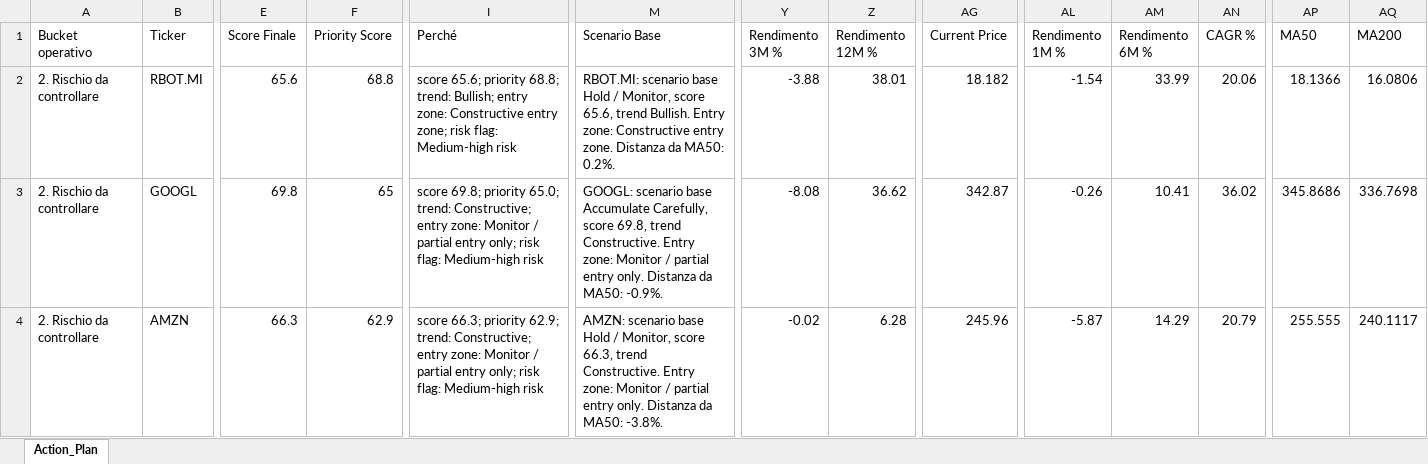
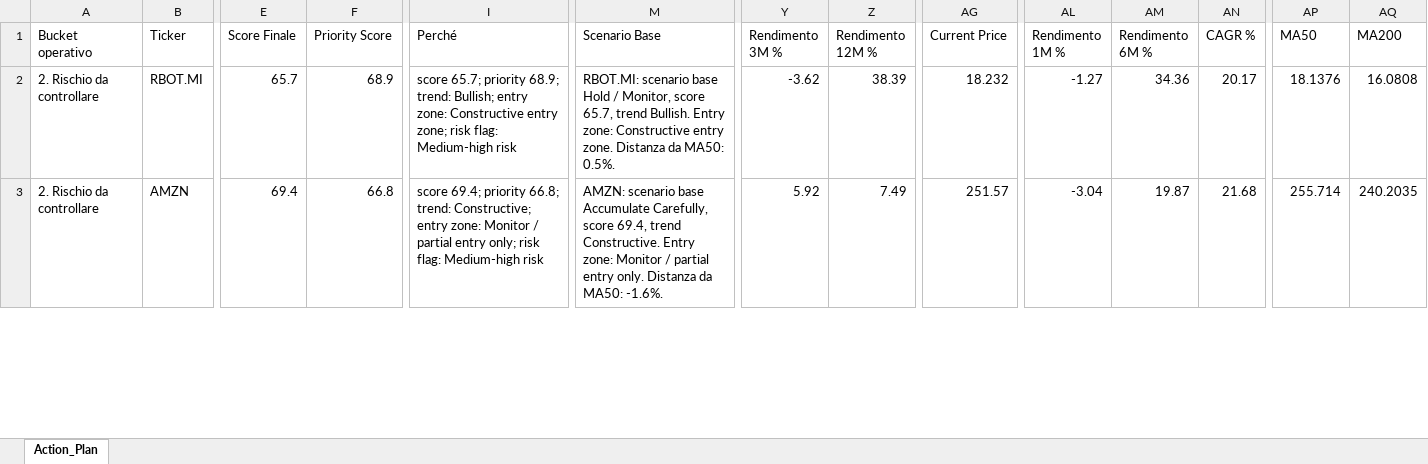
Before and after one commit to mirkomazzacuva/etf-intelligence-agent, an Excel workbook: AlphaForge_Action_Plan.xlsx, sheet Action_Plan, drawn as a sheet; only a part is shown, gaps mark what is left out; values as stored, in another font and other column widths than the file's, no borders; removed rows and columns are numbered as before the commit, all else as after; rows hold the shown columns only; the diff covers the shown part only; the diff names each change by its address in the sheet, - before the commit and + after, or states it on an @@ line.

```diff
--- a/AlphaForge_Action_Plan.xlsx (sheet Action_Plan)
+++ b/AlphaForge_Action_Plan.xlsx (sheet Action_Plan)
-E2 (Score Finale): 65.6
+E2 (Score Finale): 65.7
-F2 (Priority Score): 68.8
+F2 (Priority Score): 68.9
-I2 (Perché): score 65.6; priority 68.8; trend: Bullish;…
+I2 (Perché): score 65.7; priority 68.9; trend: Bullish;…
-M2 (Scenario Base): …Monitor, score 65.6, trend Bullish. Entry zone: Constructive entry zone. Distanza da MA50: 0.2%.
+M2 (Scenario Base): …Monitor, score 65.7, trend Bullish. Entry zone: Constructive entry zone. Distanza da MA50: 0.5%.
-Y2 (Rendimento 3M %): -3.88
+Y2 (Rendimento 3M %): -3.62
-Z2 (Rendimento 12M %): 38.01
+Z2 (Rendimento 12M %): 38.39
-AG2 (Current Price): 18.182
+AG2 (Current Price): 18.232
-AL2 (Rendimento 1M %): -1.54
+AL2 (Rendimento 1M %): -1.27
-AM2 (Rendimento 6M %): 33.99
+AM2 (Rendimento 6M %): 34.36
-AN2 (CAGR %): 20.06
+AN2 (CAGR %): 20.17
-AP2 (MA50): 18.1366
+AP2 (MA50): 18.1376
-AQ2 (MA200): 16.0806
+AQ2 (MA200): 16.0808
-row 3: 2. Rischio da controllare | GOOGL | 69.8 | 65 | score 69.8; priority 65.0; trend: Constructive; entry zone: Monitor / partial entry only; risk flag: Medium-high risk | GOOGL: scenario base Accumulate Carefully, score 69.8, trend Constructive. Entry zone: Monitor / partial entry only. Distanza da MA50: -0.9%. | -8.08 | 36.62 | 342.87 | -0.26 | 10.41 | 36.02 | 345.8686 | 336.7698
-E3 (Score Finale): 66.3
+E3 (Score Finale): 69.4
-F3 (Priority Score): 62.9
+F3 (Priority Score): 66.8
-I3 (Perché): score 66.3; priority 62.9; trend: Constructive;…
+I3 (Perché): score 69.4; priority 66.8; trend: Constructive;…
-M3 (Scenario Base): …scenario base Hold / Monitor, score 66.3, trend Constructive. Entry zone: Monitor / partial entry only. Distanza da MA50: -3.8%.
+M3 (Scenario Base): …scenario base Accumulate Carefully, score 69.4, trend Constructive. Entry zone: Monitor / partial entry only. Distanza da MA50: -1.6%.
-Y3 (Rendimento 3M %): -0.02
+Y3 (Rendimento 3M %): 5.92
-Z3 (Rendimento 12M %): 6.28
+Z3 (Rendimento 12M %): 7.49
-AG3 (Current Price): 245.96
+AG3 (Current Price): 251.57
-AL3 (Rendimento 1M %): -5.87
+AL3 (Rendimento 1M %): -3.04
-AM3 (Rendimento 6M %): 14.29
+AM3 (Rendimento 6M %): 19.87
-AN3 (CAGR %): 20.79
+AN3 (CAGR %): 21.68
-AP3 (MA50): 255.555
+AP3 (MA50): 255.714
-AQ3 (MA200): 240.1117
+AQ3 (MA200): 240.2035
```
Also changed, not shown: 4 added rows, 3 removed rows and 318 edited cells elsewhere in this sheet, AlphaForge_Fund_Price_History.xlsx, AlphaForge_Insights.xlsx, 25 other files.
